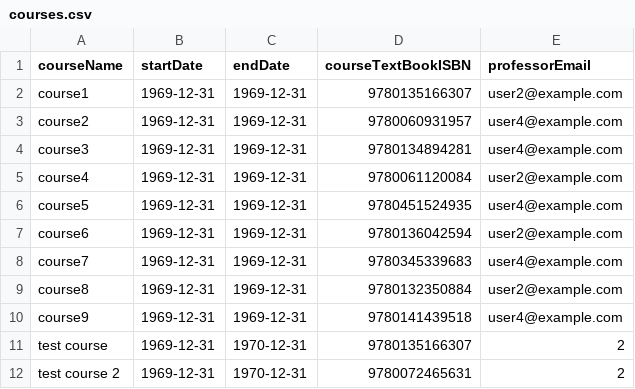
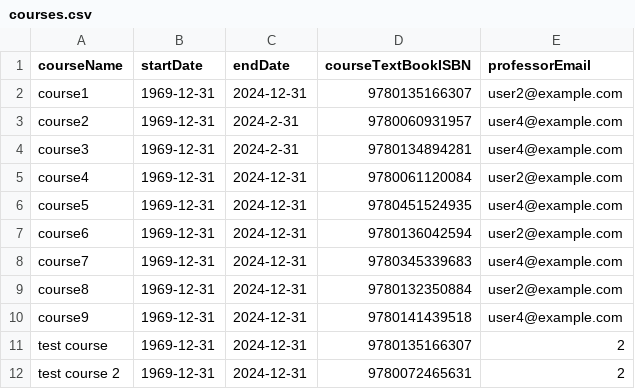
Before and after one commit to ahan10/LibManager, a CSV file: database/courses.csv, drawn as a sheet.

Commit message:
[FIX] Checks if course is ended in student panel

```diff
--- a/database/courses.csv
+++ b/database/courses.csv
@@ -1,12 +1,12 @@
 courseName,startDate,endDate,courseTextBookISBN,professorEmail
-course1,1969-12-31,1969-12-31,9780135166307,user2@example.com
-course2,1969-12-31,1969-12-31,9780060931957,user4@example.com
-course3,1969-12-31,1969-12-31,9780134894281,user4@example.com
-course4,1969-12-31,1969-12-31,9780061120084,user2@example.com
-course5,1969-12-31,1969-12-31,9780451524935,user4@example.com
-course6,1969-12-31,1969-12-31,9780136042594,user2@example.com
-course7,1969-12-31,1969-12-31,9780345339683,user4@example.com
-course8,1969-12-31,1969-12-31,9780132350884,user2@example.com
-course9,1969-12-31,1969-12-31,9780141439518,user4@example.com
-test course,1969-12-31,1970-12-31,9780135166307,2
-test course 2,1969-12-31,1970-12-31,9780072465631,2
+course1,1969-12-31,2024-12-31,9780135166307,user2@example.com
+course2,1969-12-31,2024-2-31,9780060931957,user4@example.com
+course3,1969-12-31,2024-2-31,9780134894281,user4@example.com
+course4,1969-12-31,2024-12-31,9780061120084,user2@example.com
+course5,1969-12-31,2024-12-31,9780451524935,user4@example.com
+course6,1969-12-31,2024-12-31,9780136042594,user2@example.com
+course7,1969-12-31,2024-12-31,9780345339683,user4@example.com
+course8,1969-12-31,2024-12-31,9780132350884,user2@example.com
+course9,1969-12-31,2024-12-31,9780141439518,user4@example.com
+test course,1969-12-31,2024-12-31,9780135166307,2
+test course 2,1969-12-31,2024-12-31,9780072465631,2
```
Also changed, not shown: 1 other file.
